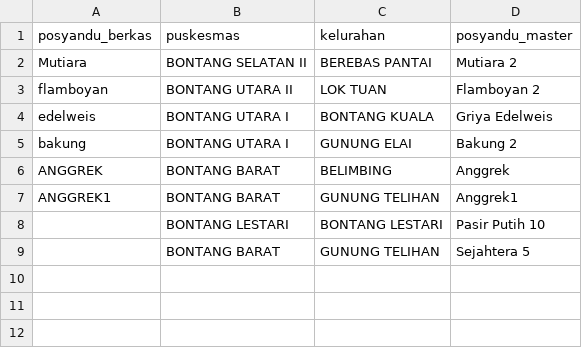
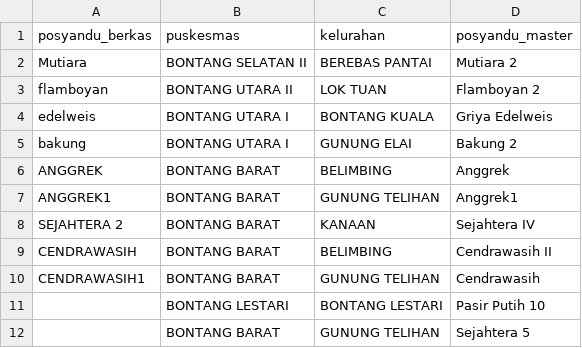
Before and after one commit to YubI996/sirindu2, a CSV file: database/keputusan/posyandu-ot-juni-2026.csv, drawn as a sheet.

```diff
--- a/database/keputusan/posyandu-ot-juni-2026.csv
+++ b/database/keputusan/posyandu-ot-juni-2026.csv
@@ -7,2 +7,5 @@ ANGGREK,BONTANG BARAT,BELIMBING,Anggrek
 ANGGREK1,BONTANG BARAT,GUNUNG TELIHAN,Anggrek1
+SEJAHTERA 2,BONTANG BARAT,KANAAN,Sejahtera IV
+CENDRAWASIH,BONTANG BARAT,BELIMBING,Cendrawasih II
+CENDRAWASIH1,BONTANG BARAT,GUNUNG TELIHAN,Cendrawasih
 ,BONTANG LESTARI,BONTANG LESTARI,Pasir Putih 10
```
Also changed, not shown: 1 other file.
